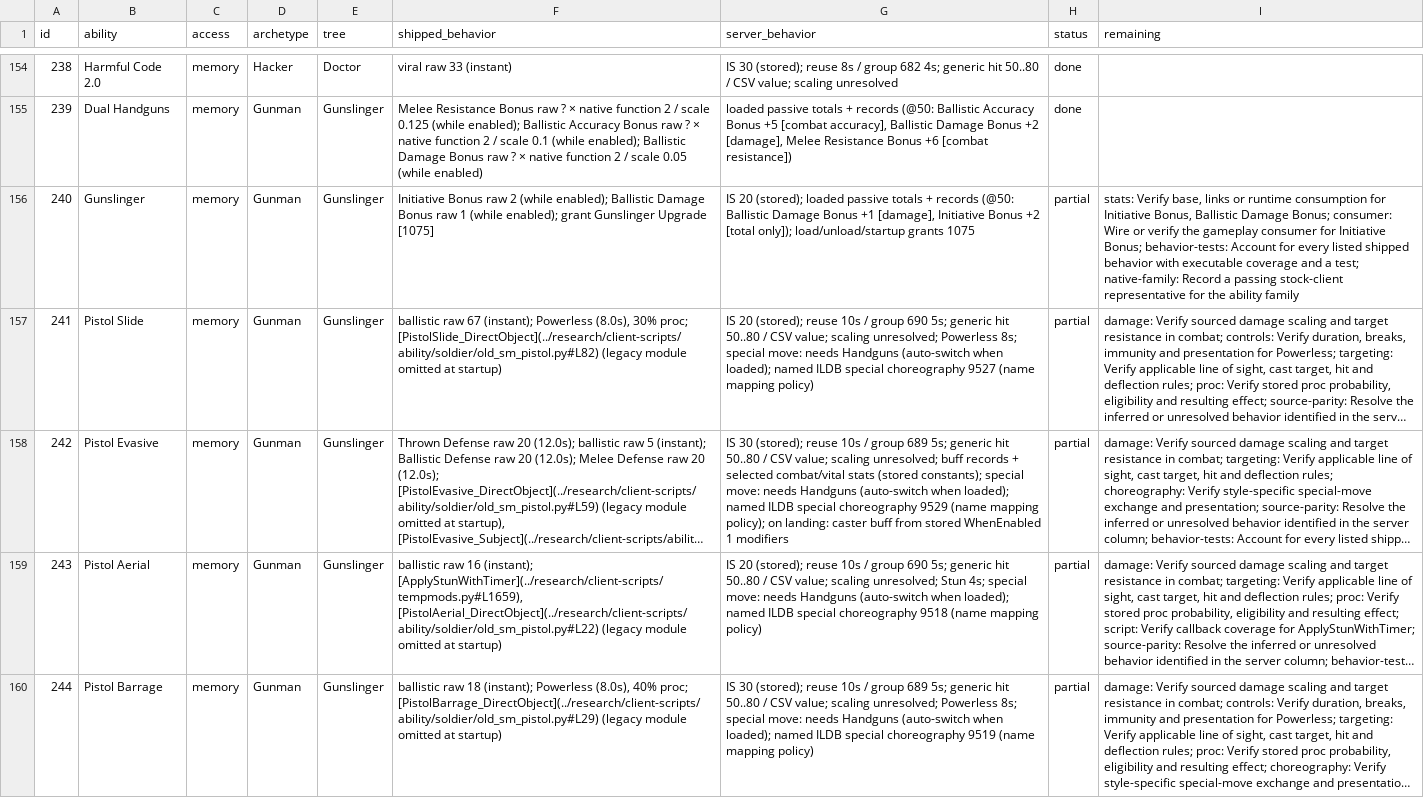
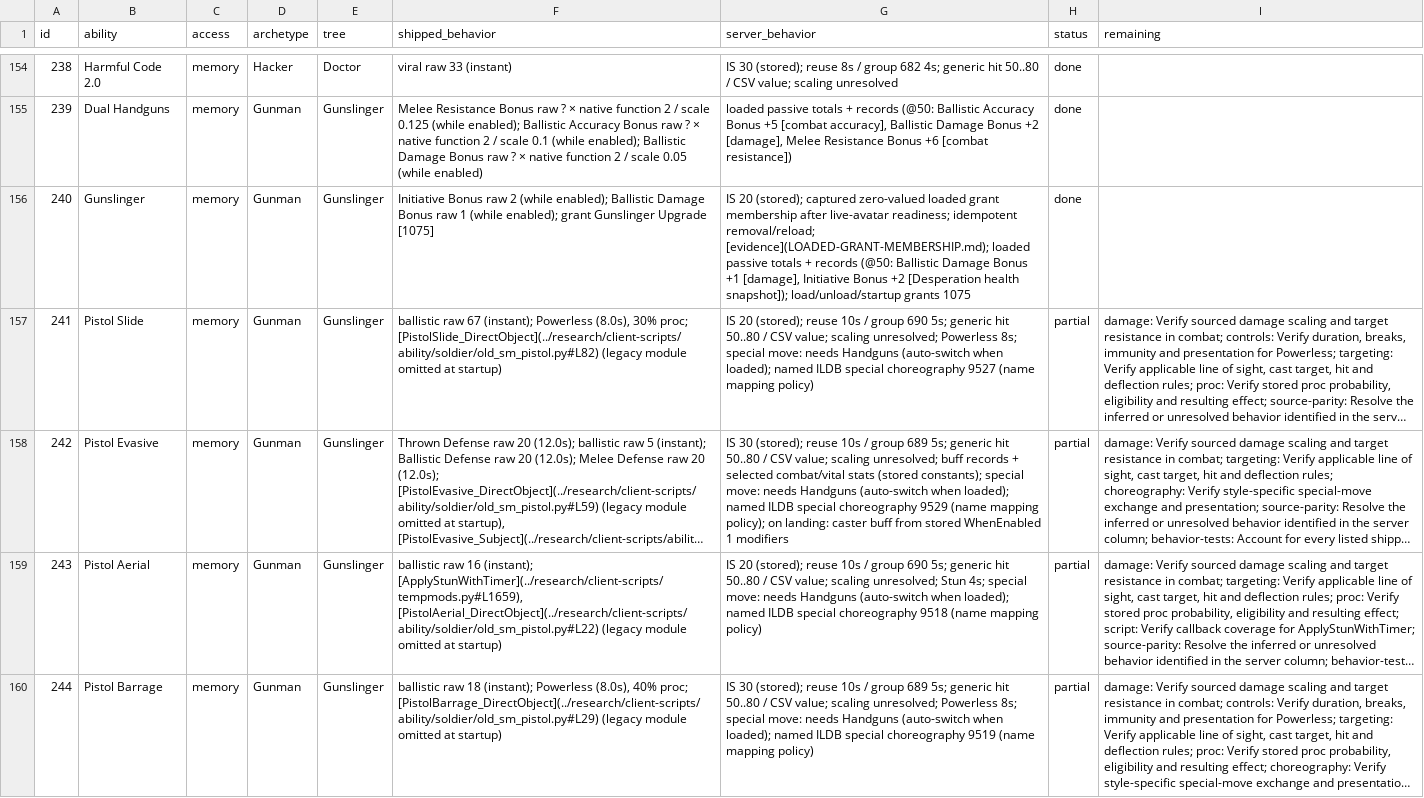
Before and after one commit to kylebrussell/mxo-hd, a CSV file: docs/ABILITY-PARITY.csv, drawn as a sheet; only a part is shown, gaps mark what is left out; long unchanged cells end in …; the diff covers the shown part only; the diff names each change by its address in the sheet, - before the commit and + after, or states it on an @@ line.

Commit message:
Credit native Gunslinger and Scattershot grant and stat cycles

```diff
--- a/docs/ABILITY-PARITY.csv
+++ b/docs/ABILITY-PARITY.csv
-G156 (server_behavior): …20 (stored); loaded passive totals + records (@50: Ballistic Damage Bonus +1 [damage], Initiative Bonus +2 [total only]); load/unload/startup grants…
+G156 (server_behavior): …20 (stored); captured zero-valued loaded grant membership after live-avatar readiness; idempotent removal/reload; [evidence](LOADED-GRANT-MEMBERSHIP.md); loaded passive totals + records (@50: Ballistic Damage Bonus +1 [damage], Initiative Bonus +2 [Desperation health snapshot]); load/unload/startup grants…
-H156 (status): partial
+H156 (status): done
-I156 (remaining): stats: Verify base, links or runtime consumption for Initiative Bonus, Ballistic Damage Bonus; consumer: Wire or verify the gameplay consumer for Initiative Bonus; behavior-tests: Account for every listed shipped behavior with executable coverage and a test; native-family: Record a passing stock-client representative for the ability family
+I156 (remaining): (empty)
```
Also changed, not shown: 3 edited cells elsewhere in this file, 1 other file.
